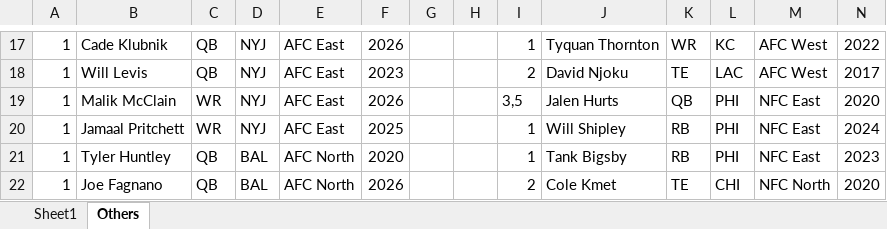
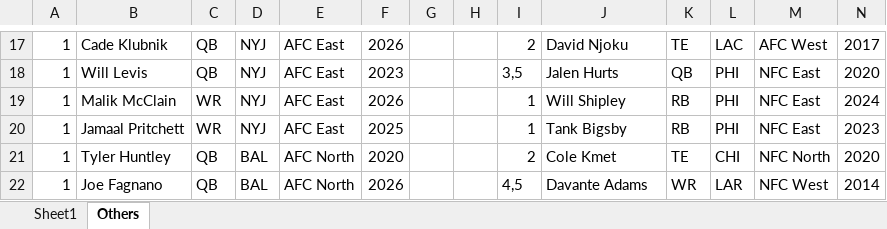
Before and after one commit to jimmya21/FootballUltimateDraft, an Excel workbook: FUD Database.xlsx, sheet Others, drawn as a sheet; only a part is shown, gaps mark what is left out; values as stored, in another font and other column widths than the file's, no borders; the diff covers the shown part only; the diff names each change by its address in the sheet, - before the commit and + after, or states it on an @@ line.

```diff
--- a/FUD Database.xlsx (sheet Others)
+++ b/FUD Database.xlsx (sheet Others)
-I17: 1
+I17: 2
-J17: Tyquan Thornton
+J17: David Njoku
-K17: WR
+K17: TE
-L17: KC
+L17: LAC
-N17: 2022
+N17: 2017
-I18: 2
+I18: 3,5
-J18: David Njoku
+J18: Jalen Hurts
-K18: TE
+K18: QB
-L18: LAC
+L18: PHI
-M18: AFC West
+M18: NFC East
-N18: 2017
+N18: 2020
-I19: 3,5
+I19: 1
-J19: Jalen Hurts
+J19: Will Shipley
-K19: QB
+K19: RB
-N19: 2020
+N19: 2024
-J20: Will Shipley
+J20: Tank Bigsby
-N20: 2024
+N20: 2023
-I21: 1
+I21: 2
-J21: Tank Bigsby
+J21: Cole Kmet
-K21: RB
+K21: TE
-L21: PHI
+L21: CHI
-M21: NFC East
+M21: NFC North
-N21: 2023
+N21: 2020
-I22: 2
+I22: 4,5
-J22: Cole Kmet
+J22: Davante Adams
-K22: TE
+K22: WR
-L22: CHI
+L22: LAR
-M22: NFC North
+M22: NFC West
-N22: 2020
+N22: 2014
```
Also changed, not shown: 3 added rows, 4 removed rows, 63 edited cells and cell formats elsewhere in this sheet, sheet Sheet1.
